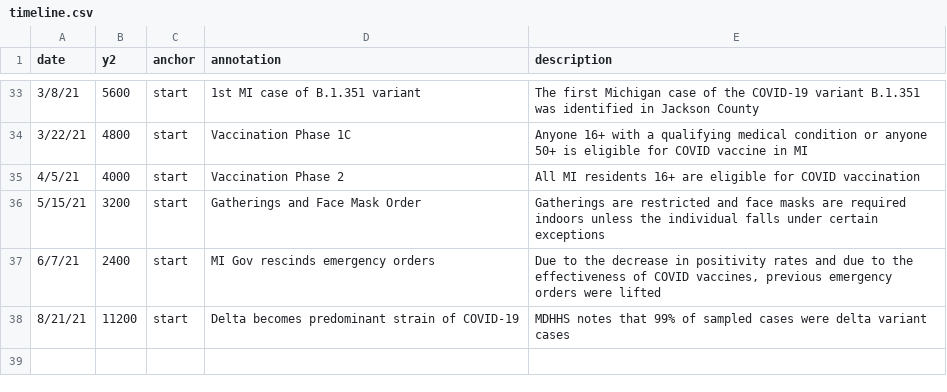
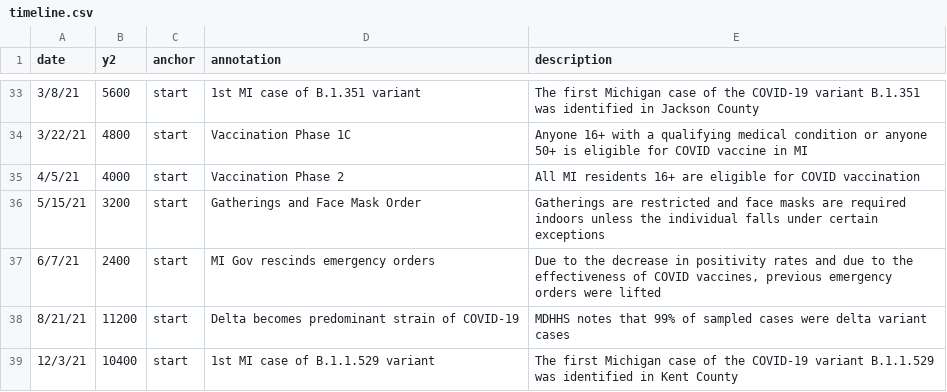
Before and after one commit to epibayes/epibayes.github.io, a CSV file: data/timeline.csv, drawn as a sheet; only a part is shown, gaps mark what is left out; the diff names each change by its address in the sheet, - before the commit and + after, or states it on an @@ line.

Commit message:
add first mi omicron case to timeline

```diff
--- a/data/timeline.csv
+++ b/data/timeline.csv
+row 39: 12/3/21 | 10400 | start | 1st MI case of B.1.1.529 variant | The first Michigan case of the COVID-19 variant B.1.1.529 was identified in Kent County
```
